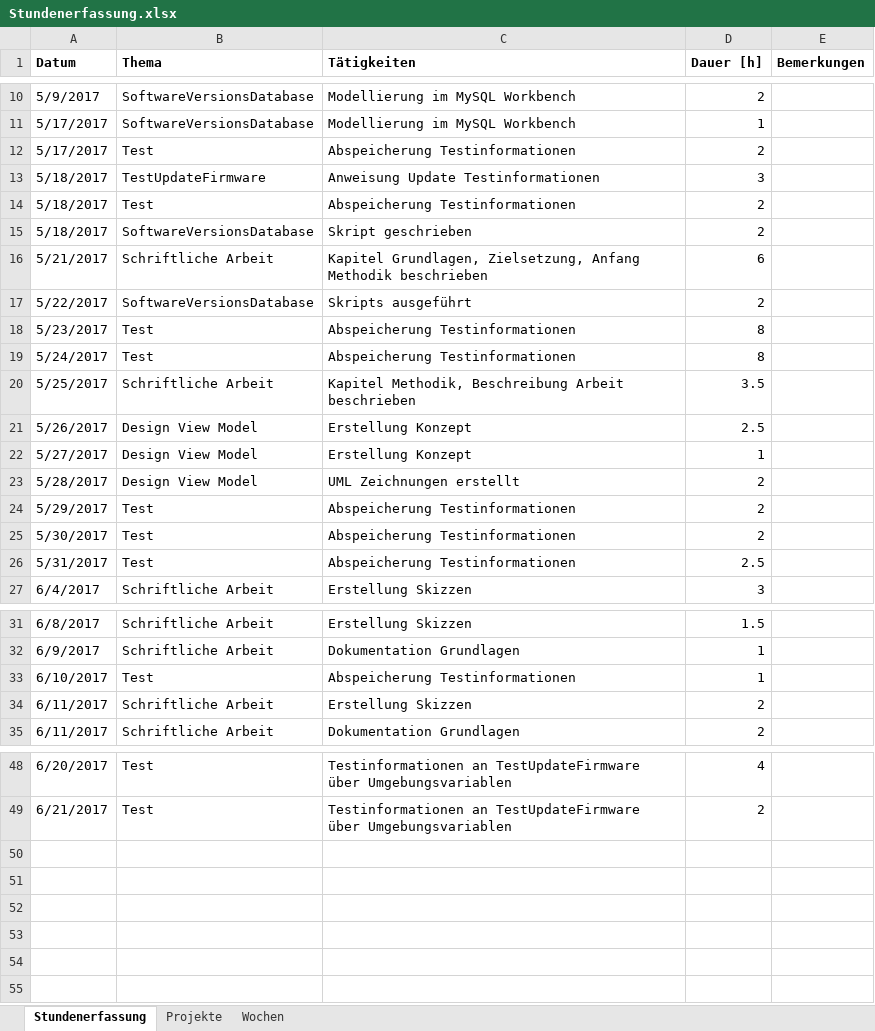
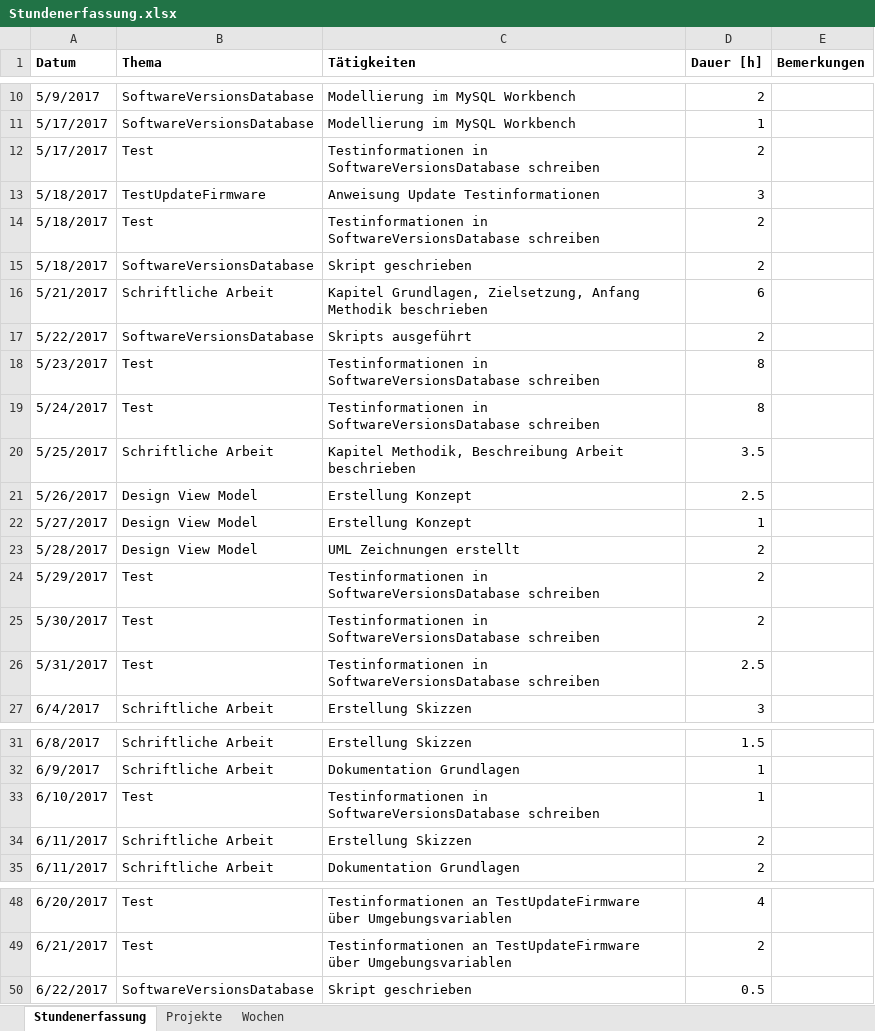
Before and after one commit to stuckiandreas/Masterarbeit, an Excel workbook: Stundenerfassung/Stundenerfassung.xlsx, sheet Stundenerfassung, drawn as a sheet; only a part is shown, gaps mark what is left out; values as stored, in another font and other column widths than the file's, no borders; the diff names each change by its address in the sheet, - before the commit and + after, or states it on an @@ line.

```diff
--- a/Stundenerfassung/Stundenerfassung.xlsx (sheet Stundenerfassung)
+++ b/Stundenerfassung/Stundenerfassung.xlsx (sheet Stundenerfassung)
-C12 (Tätigkeiten): Abspeicherung Testinformationen
+C12 (Tätigkeiten): Testinformationen in SoftwareVersionsDatabase schreiben
-C14 (Tätigkeiten): Abspeicherung Testinformationen
+C14 (Tätigkeiten): Testinformationen in SoftwareVersionsDatabase schreiben
-C18:C19 (Tätigkeiten): Abspeicherung Testinformationen
+C18:C19 (Tätigkeiten): Testinformationen in SoftwareVersionsDatabase schreiben
-C24:C26 (Tätigkeiten): Abspeicherung Testinformationen
+C24:C26 (Tätigkeiten): Testinformationen in SoftwareVersionsDatabase schreiben
-C33 (Tätigkeiten): Abspeicherung Testinformationen
+C33 (Tätigkeiten): Testinformationen in SoftwareVersionsDatabase schreiben
+row 50: 6/22/2017 | SoftwareVersionsDatabase | Skript geschrieben | 0.5
```
Also changed, not shown: sheet Projekte, 5 other files.
